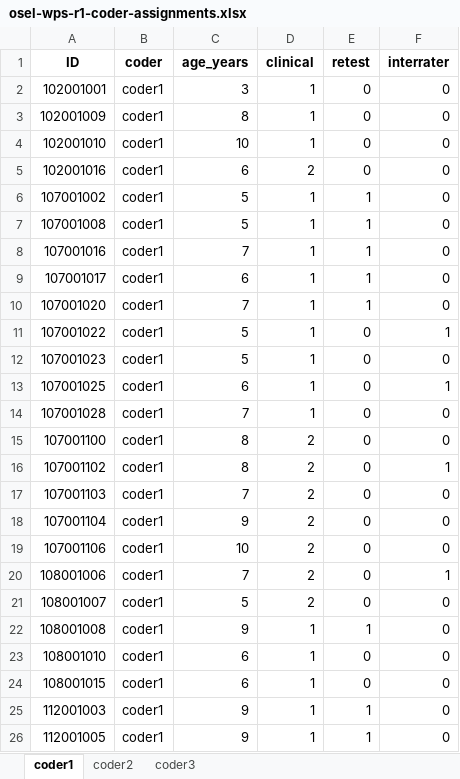
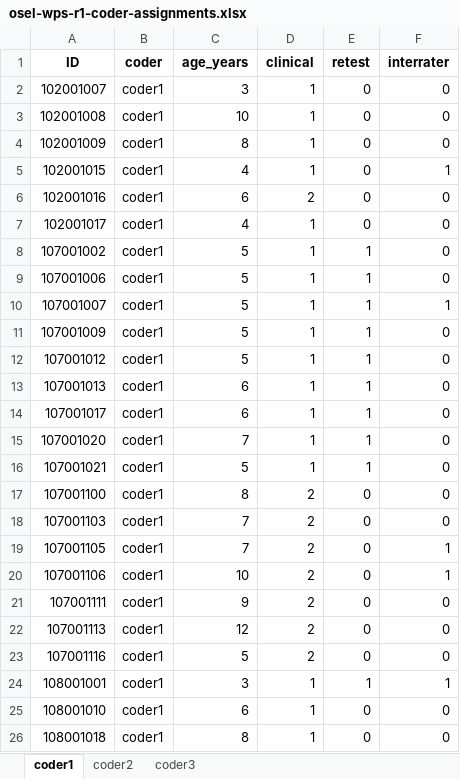
Before and after one commit to wpspublish-public/DSHerzberg-OSEL, an Excel workbook: OUTPUT-FILES/osel-wps-r1-coder-assignments.xlsx, sheet coder1, drawn as a sheet; only a part is shown; the shorter side is filled out with more unchanged rows; values as stored, in another font and other column widths than the file's, no borders; removed rows and columns are numbered as before the commit, all else as after; the diff covers the shown part only; the diff names each change by its address in the sheet, - before the commit and + after, or states it on an @@ line.

```diff
--- a/OUTPUT-FILES/osel-wps-r1-coder-assignments.xlsx (sheet coder1)
+++ b/OUTPUT-FILES/osel-wps-r1-coder-assignments.xlsx (sheet coder1)
-A2 (ID): 102001001
+A2 (ID): 102001007
+row 3: 102001008 | coder1 | 10 | 1 | 0 | 0
-A5 (ID): 102001010
+A5 (ID): 102001015
-C5 (age_years): 10
+C5 (age_years): 4
-F5 (interrater): 0
+F5 (interrater): 1
+row 7: 102001017 | coder1 | 4 | 1 | 0 | 0
-A9 (ID): 107001008
+A9 (ID): 107001006
+row 10: 107001007 | coder1 | 5 | 1 | 1 | 1
-A11 (ID): 107001016
+A11 (ID): 107001009
-C11 (age_years): 7
+C11 (age_years): 5
+row 12: 107001012 | coder1 | 5 | 1 | 1 | 0
+row 13: 107001013 | coder1 | 6 | 1 | 1 | 0
-row 11: 107001022 | coder1 | 5 | 1 | 0 | 1
-A16 (ID): 107001023
+A16 (ID): 107001021
-E16 (retest): 0
+E16 (retest): 1
-row 13: 107001025 | coder1 | 6 | 1 | 0 | 1
-row 14: 107001028 | coder1 | 7 | 1 | 0 | 0
-row 16: 107001102 | coder1 | 8 | 2 | 0 | 1
-A19 (ID): 107001104
+A19 (ID): 107001105
-C19 (age_years): 9
+C19 (age_years): 7
-F19:F20 (interrater): 0
+F19:F20 (interrater): 1
-A21 (ID): 108001006
+A21 (ID): 107001111
-C21 (age_years): 7
+C21 (age_years): 9
-F21 (interrater): 1
+F21 (interrater): 0
+row 22: 107001113 | coder1 | 12 | 2 | 0 | 0
-A23 (ID): 108001007
+A23 (ID): 107001116
-A24 (ID): 108001008
+A24 (ID): 108001001
-C24 (age_years): 9
+C24 (age_years): 3
-F24 (interrater): 0
+F24 (interrater): 1
-A26 (ID): 108001015
+A26 (ID): 108001018
-C26 (age_years): 6
+C26 (age_years): 8
-row 25: 112001003 | coder1 | 9 | 1 | 1 | 0
```
Also changed, not shown: 34 added rows, 35 removed rows and 135 edited cells elsewhere in this sheet, sheet coder3, sheet coder2, 8 other files.
